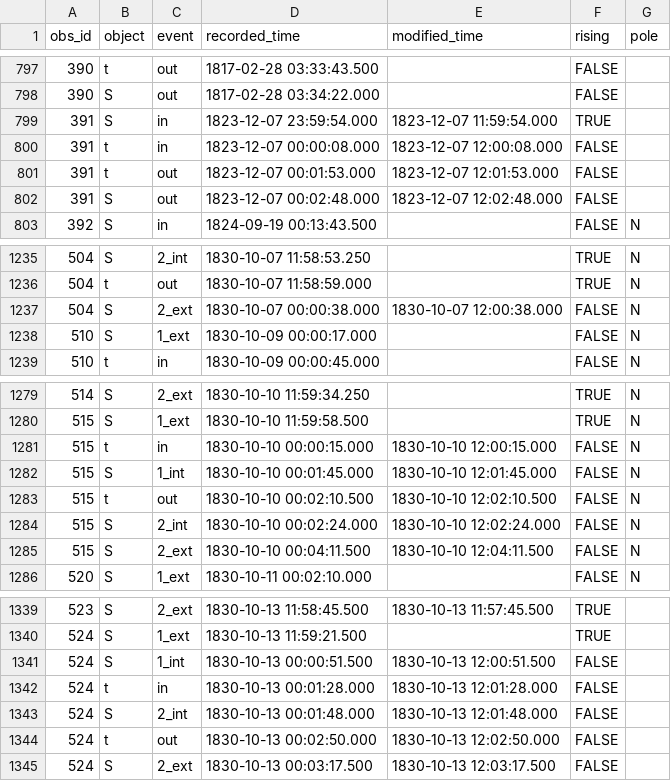
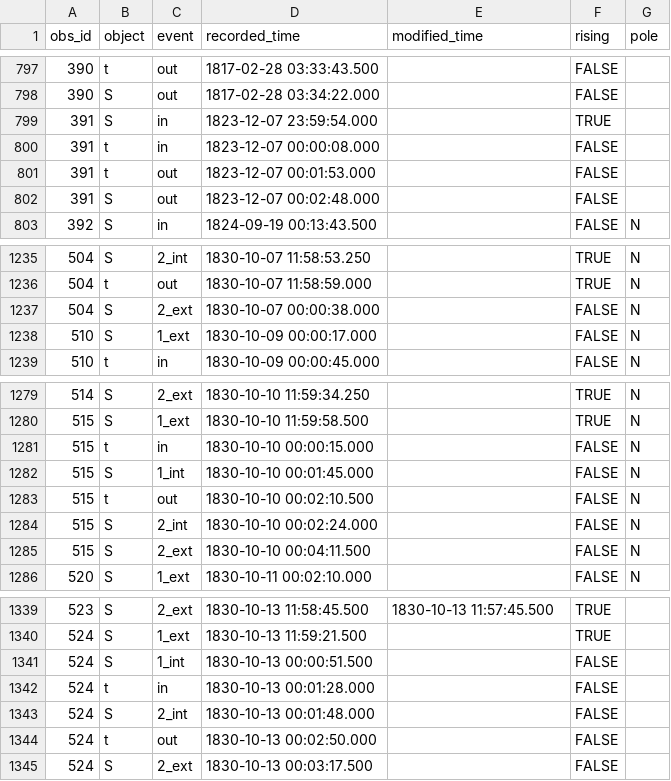
Before and after one commit to observethesun/Flaugergues, a CSV file: records/records_rh.csv, drawn as a sheet; only a part is shown, gaps mark what is left out; the diff covers the shown part only.

```diff
--- a/records/records_rh.csv
+++ b/records/records_rh.csv
@@ -798,6 +798,6 @@ obs_id,object,event,recorded_time,modified_time,rising,pole
 390,S,out,1817-02-28 03:34:22.000,,FALSE,
-391,S,in,1823-12-07 23:59:54.000,1823-12-07 11:59:54.000,TRUE,
-391,t,in,1823-12-07 00:00:08.000,1823-12-07 12:00:08.000,FALSE,
-391,t,out,1823-12-07 00:01:53.000,1823-12-07 12:01:53.000,FALSE,
-391,S,out,1823-12-07 00:02:48.000,1823-12-07 12:02:48.000,FALSE,
+391,S,in,1823-12-07 23:59:54.000,,TRUE,
+391,t,in,1823-12-07 00:00:08.000,,FALSE,
+391,t,out,1823-12-07 00:01:53.000,,FALSE,
+391,S,out,1823-12-07 00:02:48.000,,FALSE,
 392,S,in,1824-09-19 00:13:43.500,,FALSE,N
@@ -1236,3 +1236,3 @@ obs_id,object,event,recorded_time,modified_time,rising,pole
 504,t,out,1830-10-07 11:58:59.000,,TRUE,N
-504,S,2_ext,1830-10-07 00:00:38.000,1830-10-07 12:00:38.000,FALSE,N
+504,S,2_ext,1830-10-07 00:00:38.000,,FALSE,N
 510,S,1_ext,1830-10-09 00:00:17.000,,FALSE,N
@@ -1280,7 +1280,7 @@ obs_id,object,event,recorded_time,modified_time,rising,pole
 515,S,1_ext,1830-10-10 11:59:58.500,,TRUE,N
-515,t,in,1830-10-10 00:00:15.000,1830-10-10 12:00:15.000,FALSE,N
-515,S,1_int,1830-10-10 00:01:45.000,1830-10-10 12:01:45.000,FALSE,N
-515,t,out,1830-10-10 00:02:10.500,1830-10-10 12:02:10.500,FALSE,N
-515,S,2_int,1830-10-10 00:02:24.000,1830-10-10 12:02:24.000,FALSE,N
-515,S,2_ext,1830-10-10 00:04:11.500,1830-10-10 12:04:11.500,FALSE,N
+515,t,in,1830-10-10 00:00:15.000,,FALSE,N
+515,S,1_int,1830-10-10 00:01:45.000,,FALSE,N
+515,t,out,1830-10-10 00:02:10.500,,FALSE,N
+515,S,2_int,1830-10-10 00:02:24.000,,FALSE,N
+515,S,2_ext,1830-10-10 00:04:11.500,,FALSE,N
 520,S,1_ext,1830-10-11 00:02:10.000,,FALSE,N
@@ -1340,6 +1340,6 @@ obs_id,object,event,recorded_time,modified_time,rising,pole
 524,S,1_ext,1830-10-13 11:59:21.500,,TRUE,
-524,S,1_int,1830-10-13 00:00:51.500,1830-10-13 12:00:51.500,FALSE,
-524,t,in,1830-10-13 00:01:28.000,1830-10-13 12:01:28.000,FALSE,
-524,S,2_int,1830-10-13 00:01:48.000,1830-10-13 12:01:48.000,FALSE,
-524,t,out,1830-10-13 00:02:50.000,1830-10-13 12:02:50.000,FALSE,
-524,S,2_ext,1830-10-13 00:03:17.500,1830-10-13 12:03:17.500,FALSE,
+524,S,1_int,1830-10-13 00:00:51.500,,FALSE,
+524,t,in,1830-10-13 00:01:28.000,,FALSE,
+524,S,2_int,1830-10-13 00:01:48.000,,FALSE,
+524,t,out,1830-10-13 00:02:50.000,,FALSE,
+524,S,2_ext,1830-10-13 00:03:17.500,,FALSE,
```
Also changed, not shown: 17 edited cells elsewhere in this file, records/records_ob.csv, records/records_st.csv.
